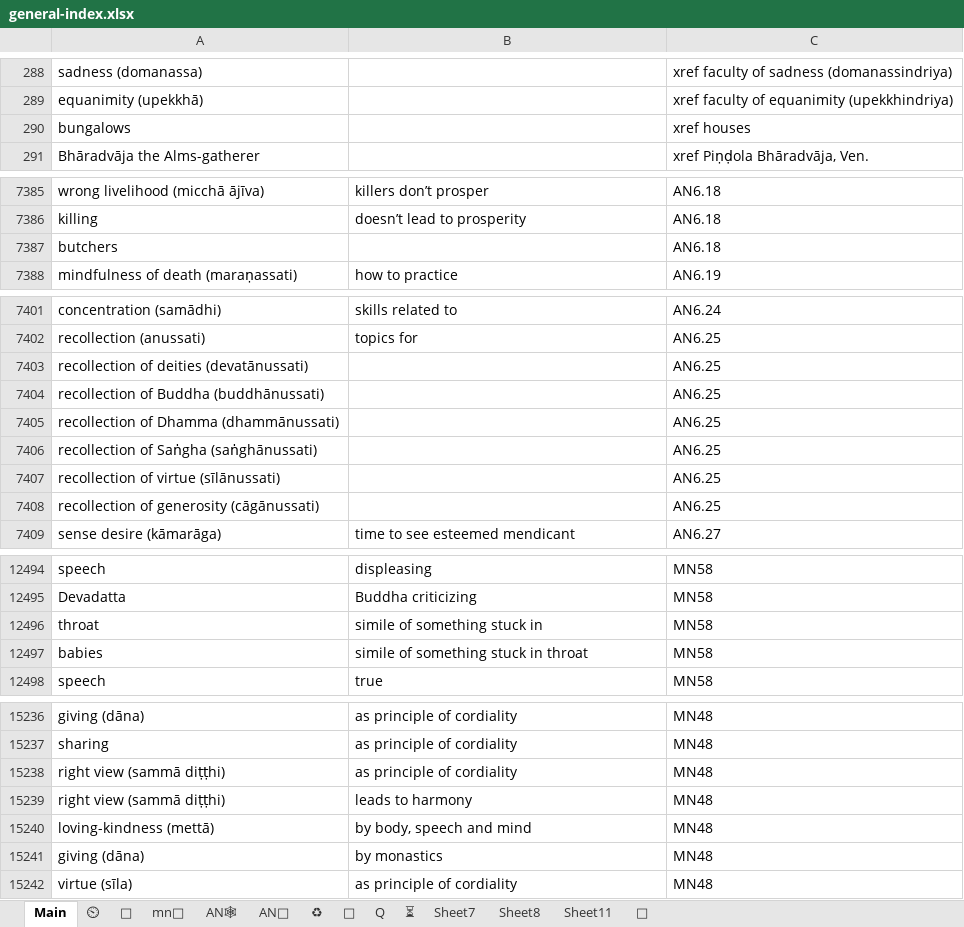
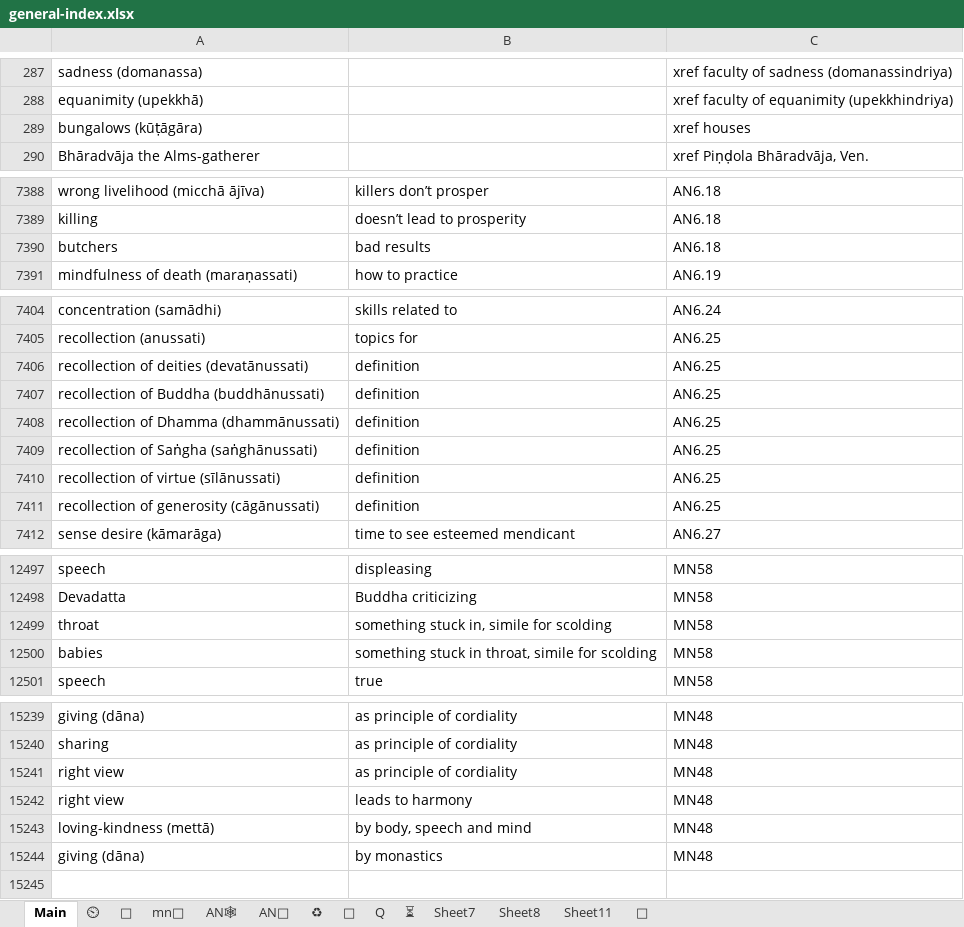
Before and after one commit to thesunshade/sutta-index, an Excel workbook: src/data/general-index.xlsx, sheet Main, drawn as a sheet; only a part is shown, gaps mark what is left out; values as stored, in another font and other column widths than the file's, no borders; conditional formats not drawn; removed rows and columns are numbered as before the commit, all else as after; the diff covers the shown part only; the diff names each change by its address in the sheet, - before the commit and + after, or states it on an @@ line.

```diff
--- a/src/data/general-index.xlsx (sheet Main)
+++ b/src/data/general-index.xlsx (sheet Main)
-A289: bungalows
+A289: bungalows (kūṭāgāra)
-B7390: (empty)
+B7390: bad results
-B7406:B7411: (empty)
+B7406:B7411: definition
-B12499: simile of something stuck in
+B12499: something stuck in, simile for scolding
-B12500: simile of something stuck in throat
+B12500: something stuck in throat, simile for scolding
-A15241:A15242: right view (sammā diṭṭhi)
+A15241:A15242: right view
-row 15242: virtue (sīla) | as principle of cordiality | MN48
```
Also changed, not shown: 4 added rows, 1 removed row and 11 edited cells elsewhere in this sheet, 11 other files.
